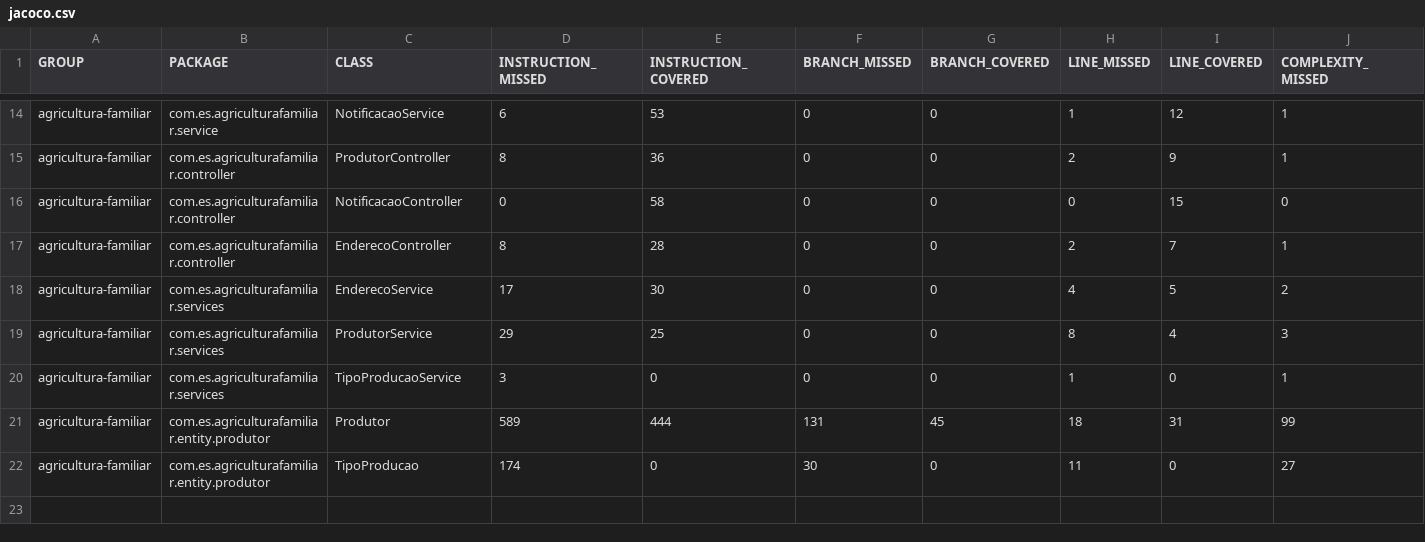
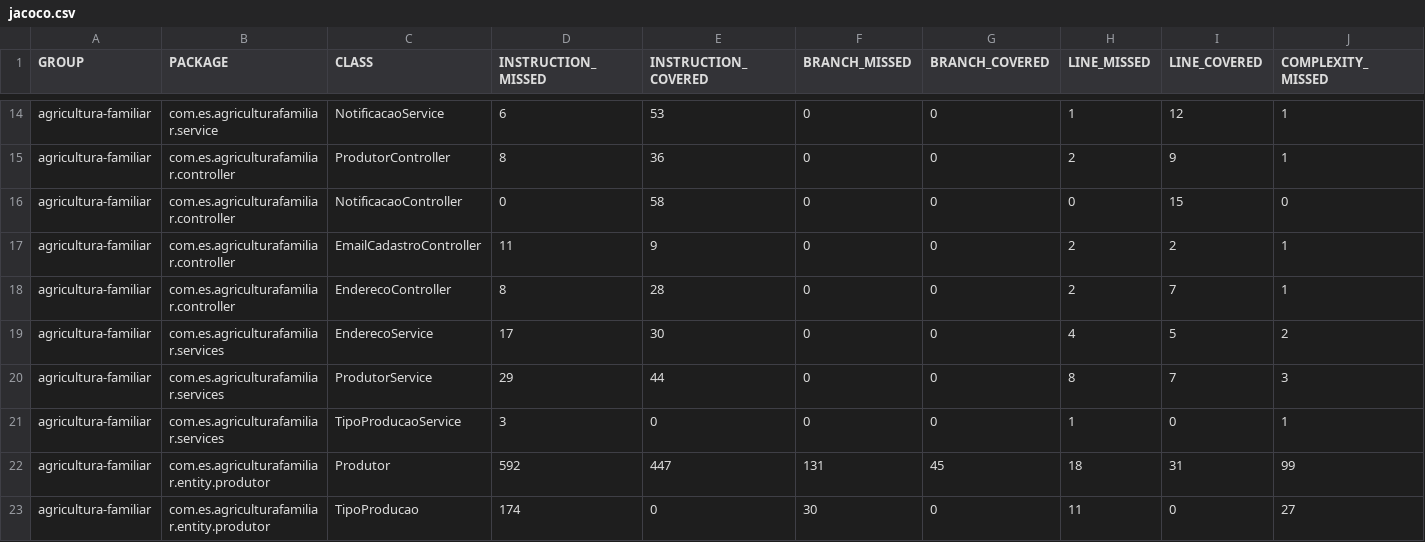
Before and after one commit to ES-UFABC/Grupo-1.2, a CSV file: .github/workflows/reports/jacoco.csv, drawn as a sheet; only a part is shown, gaps mark what is left out; addresses are those after the commit; rows hold the shown columns only; the diff names each change by its address in the sheet, - before the commit and + after, or states it on an @@ line.

Commit message:
feature: EmailCadastro integration with Produtor registration

```diff
--- a/.github/workflows/reports/jacoco.csv
+++ b/.github/workflows/reports/jacoco.csv
+row 17: agricultura-familiar | com.es.agriculturafamiliar.controller | EmailCadastroController | 11 | 9 | 0 | 0 | 2 | 2 | 1
-E20 (INSTRUCTION_COVERED): 25
+E20 (INSTRUCTION_COVERED): 44
-I20 (LINE_COVERED): 4
+I20 (LINE_COVERED): 7
-D22 (INSTRUCTION_MISSED): 589
+D22 (INSTRUCTION_MISSED): 592
-E22 (INSTRUCTION_COVERED): 444
+E22 (INSTRUCTION_COVERED): 447
```
Also changed, not shown: 24 other files.
